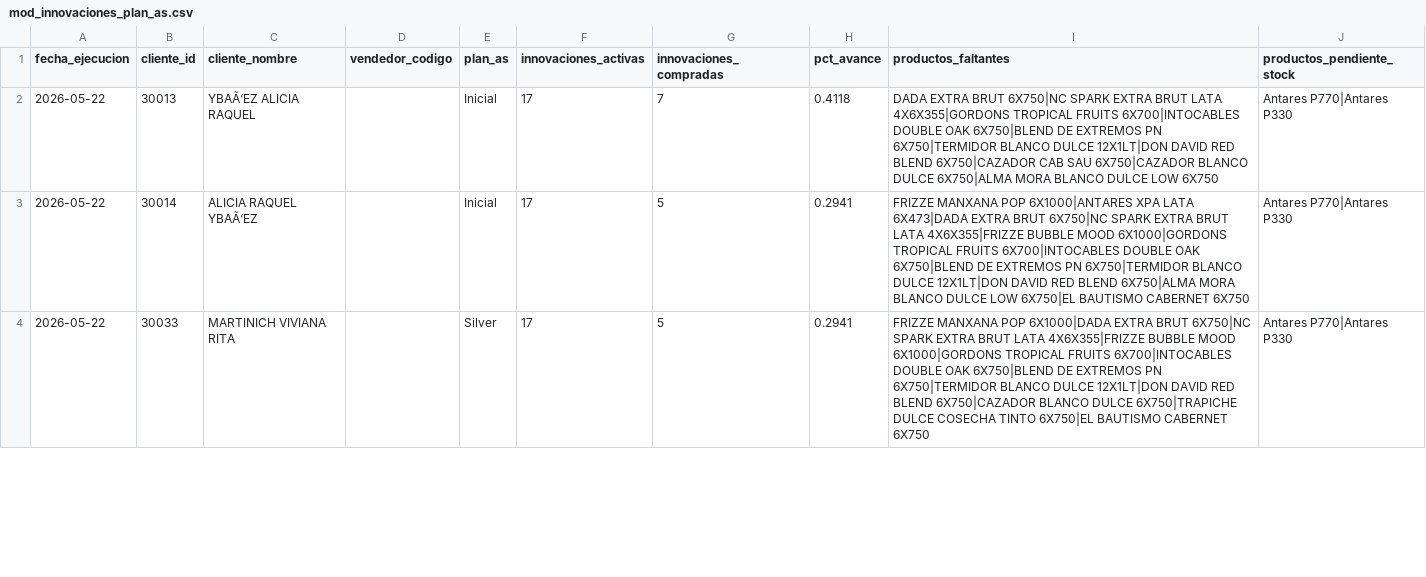
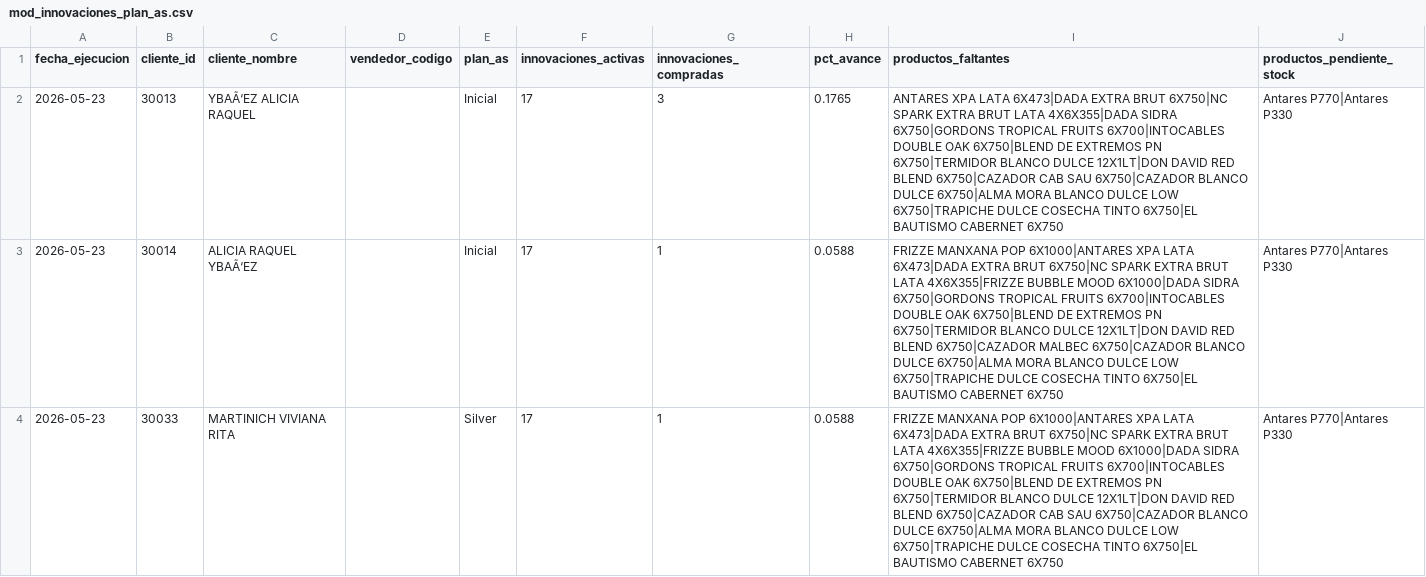
Before and after one commit to matiastorrespyp/orbit-matinal-penaflor, a CSV file: 04_DATASETS_ORBIT/mod_innovaciones_plan_as.csv, drawn as a sheet; only a part is shown; the diff covers the shown part only.

```diff
--- a/04_DATASETS_ORBIT/mod_innovaciones_plan_as.csv
+++ b/04_DATASETS_ORBIT/mod_innovaciones_plan_as.csv
@@ -1,4 +1,4 @@
 fecha_ejecucion,cliente_id,cliente_nombre,vendedor_codigo,plan_as,innovaciones_activas,innovaciones_compradas,pct_avance,productos_faltantes,productos_pendiente_stock
-2026-05-22,30013,YBAÃ‘EZ ALICIA RAQUEL,,Inicial,17,7,0.4118,DADA EXTRA BRUT 6X750|NC SPARK EXTRA BRUT LATA 4X6X355|GORDONS TROPICAL FRUITS 6X700|INTOCABLES DOUBLE OAK 6X750|BLEND DE EXTREMOS PN 6X750|TERMIDOR BLANCO DULCE 12X1LT|DON DAVID RED BLEND 6X750|CAZADOR CAB SAU 6X750|CAZADOR BLANCO DULCE 6X750|ALMA MORA BLANCO DULCE LOW 6X750,Antares P770|Antares P330
-2026-05-22,30014,ALICIA RAQUEL YBAÃ‘EZ,,Inicial,17,5,0.2941,FRIZZE MANXANA POP 6X1000|ANTARES XPA LATA 6X473|DADA EXTRA BRUT 6X750|NC SPARK EXTRA BRUT LATA 4X6X355|FRIZZE BUBBLE MOOD 6X1000|GORDONS TROPICAL FRUITS 6X700|INTOCABLES DOUBLE OAK 6X750|BLEND DE EXTREMOS PN 6X750|TERMIDOR BLANCO DULCE 12X1LT|DON DAVID RED BLEND 6X750|ALMA MORA BLANCO DULCE LOW 6X750|EL BAUTISMO CABERNET 6X750,Antares P770|Antares P330
-2026-05-22,30033,MARTINICH VIVIANA RITA,,Silver,17,5,0.2941,FRIZZE MANXANA POP 6X1000|DADA EXTRA BRUT 6X750|NC SPARK EXTRA BRUT LATA 4X6X355|FRIZZE BUBBLE MOOD 6X1000|GORDONS TROPICAL FRUITS 6X700|INTOCABLES DOUBLE OAK 6X750|BLEND DE EXTREMOS PN 6X750|TERMIDOR BLANCO DULCE 12X1LT|DON DAVID RED BLEND 6X750|CAZADOR BLANCO DULCE 6X750|TRAPICHE DULCE COSECHA TINTO 6X750|EL BAUTISMO CABERNET 6X750,Antares P770|Antares P330
+2026-05-23,30013,YBAÃ‘EZ ALICIA RAQUEL,,Inicial,17,3,0.1765,ANTARES XPA LATA 6X473|DADA EXTRA BRUT 6X750|NC SPARK EXTRA BRUT LATA 4X6X355|DADA SIDRA 6X750|GORDONS TROPICAL FRUITS 6X700|INTOCABLES DOUBLE OAK 6X750|BLEND DE EXTREMOS PN 6X750|TERMIDOR BLANCO DULCE 12X1LT|DON DAVID RED BLEND 6X750|CAZADOR CAB SAU 6X750|CAZADOR BLANCO DULCE 6X750|ALMA MORA BLANCO DULCE LOW 6X750|TRAPICHE DULCE COSECHA TINTO 6X750|EL BAUTISMO CABERNET 6X750,Antares P770|Antares P330
+2026-05-23,30014,ALICIA RAQUEL YBAÃ‘EZ,,Inicial,17,1,0.0588,FRIZZE MANXANA POP 6X1000|ANTARES XPA LATA 6X473|DADA EXTRA BRUT 6X750|NC SPARK EXTRA BRUT LATA 4X6X355|FRIZZE BUBBLE MOOD 6X1000|DADA SIDRA 6X750|GORDONS TROPICAL FRUITS 6X700|INTOCABLES DOUBLE OAK 6X750|BLEND DE EXTREMOS PN 6X750|TERMIDOR BLANCO DULCE 12X1LT|DON DAVID RED BLEND 6X750|CAZADOR MALBEC 6X750|CAZADOR BLANCO DULCE 6X750|ALMA MORA BLANCO DULCE LOW 6X750|TRAPICHE DULCE COSECHA TINTO 6X750|EL BAUTISMO CABERNET 6X750,Antares P770|Antares P330
+2026-05-23,30033,MARTINICH VIVIANA RITA,,Silver,17,1,0.0588,FRIZZE MANXANA POP 6X1000|ANTARES XPA LATA 6X473|DADA EXTRA BRUT 6X750|NC SPARK EXTRA BRUT LATA 4X6X355|FRIZZE BUBBLE MOOD 6X1000|DADA SIDRA 6X750|GORDONS TROPICAL FRUITS 6X700|INTOCABLES DOUBLE OAK 6X750|BLEND DE EXTREMOS PN 6X750|TERMIDOR BLANCO DULCE 12X1LT|DON DAVID RED BLEND 6X750|CAZADOR CAB SAU 6X750|CAZADOR BLANCO DULCE 6X750|ALMA MORA BLANCO DULCE LOW 6X750|TRAPICHE DULCE COSECHA TINTO 6X750|EL BAUTISMO CABERNET 6X750,Antares P770|Antares P330
```
Also changed, not shown: 100 edited cells elsewhere in this file, 04_DATASETS_ORBIT/mod_acciones_ranking.csv, 04_DATASETS_ORBIT/mod_cobertura_acum.csv, 6 other files.
